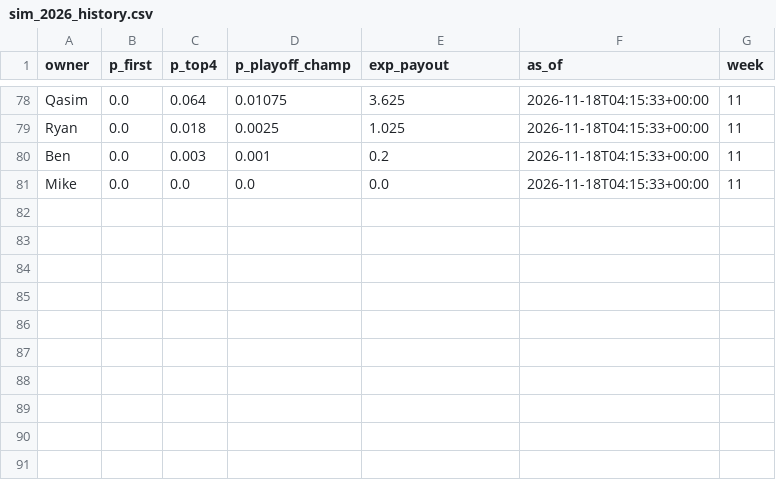
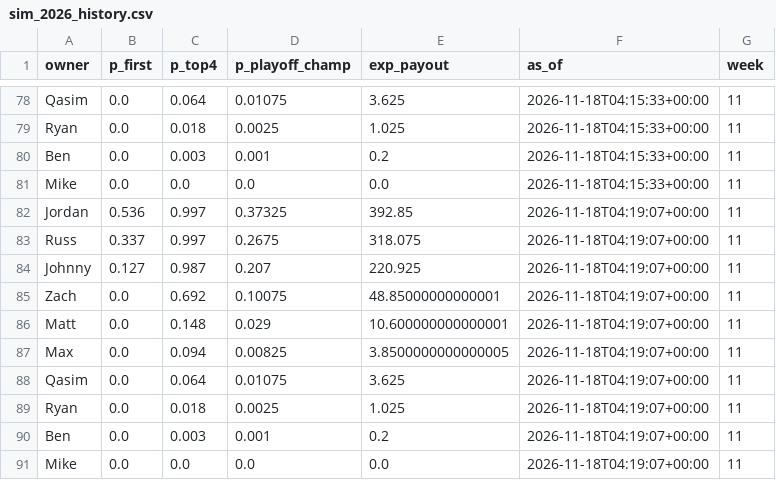
Before and after one commit to jdant19/dynasty-front-office, a CSV file: data/processed/sim_2026_history.csv, drawn as a sheet; only a part is shown, gaps mark what is left out.

```diff
--- a/data/processed/sim_2026_history.csv
+++ b/data/processed/sim_2026_history.csv
@@ -81 +81,11 @@ Ben,0.0,0.003,0.001,0.2,2026-11-18T04:15:33+00:00,11
 Mike,0.0,0.0,0.0,0.0,2026-11-18T04:15:33+00:00,11
+Jordan,0.536,0.997,0.37325,392.85,2026-11-18T04:19:07+00:00,11
+Russ,0.337,0.997,0.2675,318.075,2026-11-18T04:19:07+00:00,11
+Johnny,0.127,0.987,0.207,220.925,2026-11-18T04:19:07+00:00,11
+Zach,0.0,0.692,0.10075,48.85000000000001,2026-11-18T04:19:07+00:00,11
+Matt,0.0,0.148,0.029,10.600000000000001,2026-11-18T04:19:07+00:00,11
+Max,0.0,0.094,0.00825,3.8500000000000005,2026-11-18T04:19:07+00:00,11
+Qasim,0.0,0.064,0.01075,3.625,2026-11-18T04:19:07+00:00,11
+Ryan,0.0,0.018,0.0025,1.025,2026-11-18T04:19:07+00:00,11
+Ben,0.0,0.003,0.001,0.2,2026-11-18T04:19:07+00:00,11
+Mike,0.0,0.0,0.0,0.0,2026-11-18T04:19:07+00:00,11
```
Also changed, not shown: data/processed/decide_deadline_targets.csv, data/processed/decide_lineup_w11.csv, 8 other files.
